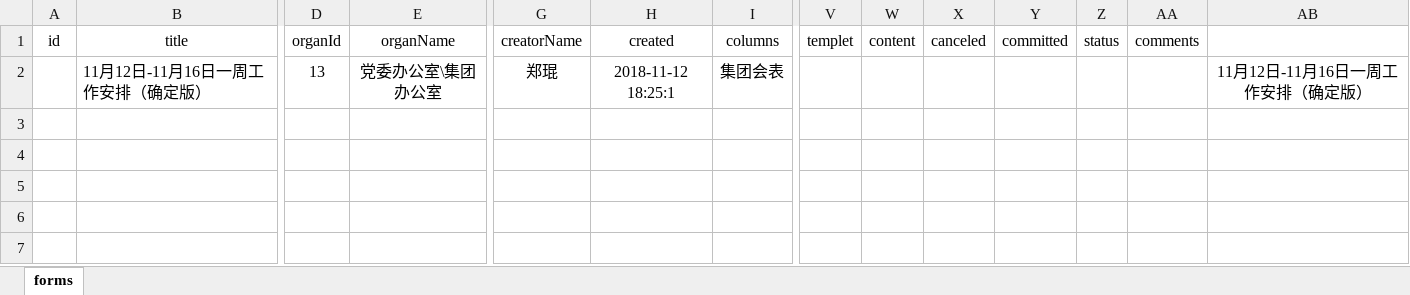
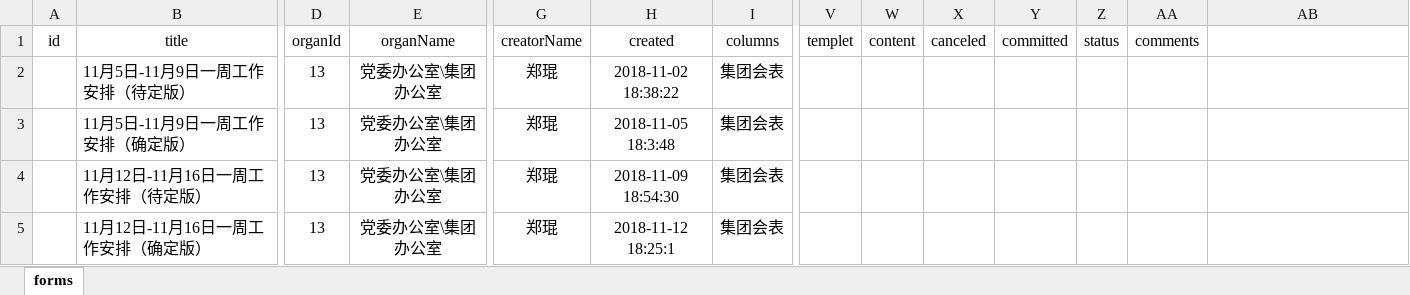
Before and after one commit to SunInLifeStart/node-server, an Excel workbook: public/files/Table/excel/集团会表.xlsx, sheet forms, drawn as a sheet; only a part is shown, gaps mark what is left out; values as stored, in another font and other column widths than the file's, no borders; addresses are those after the commit; rows hold the shown columns only; the diff names each change by its address in the sheet, - before the commit and + after, or states it on an @@ line.

```diff
--- a/public/files/Table/excel/集团会表.xlsx (sheet forms)
+++ b/public/files/Table/excel/集团会表.xlsx (sheet forms)
+row 2:  | 11月5日-11月9日一周工作安排（待定版） | 13 | 党委办公室\集团办公室 | 郑琨 | 2018-11-02 18:38:22 | 集团会表
+row 3:  | 11月5日-11月9日一周工作安排（确定版） | 13 | 党委办公室\集团办公室 | 郑琨 | 2018-11-05 18:3:48 | 集团会表
+row 4:  | 11月12日-11月16日一周工作安排（待定版） | 13 | 党委办公室\集团办公室 | 郑琨 | 2018-11-09 18:54:30 | 集团会表
-AB5: 11月12日-11月16日一周工作安排（确定版）
+AB5: (empty)
```
Also changed, not shown: 11 other files.
